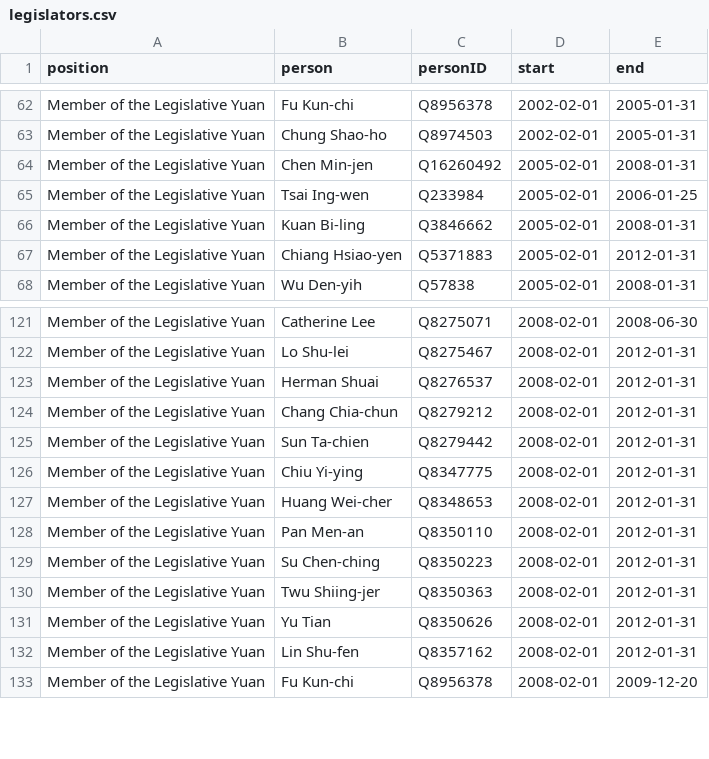
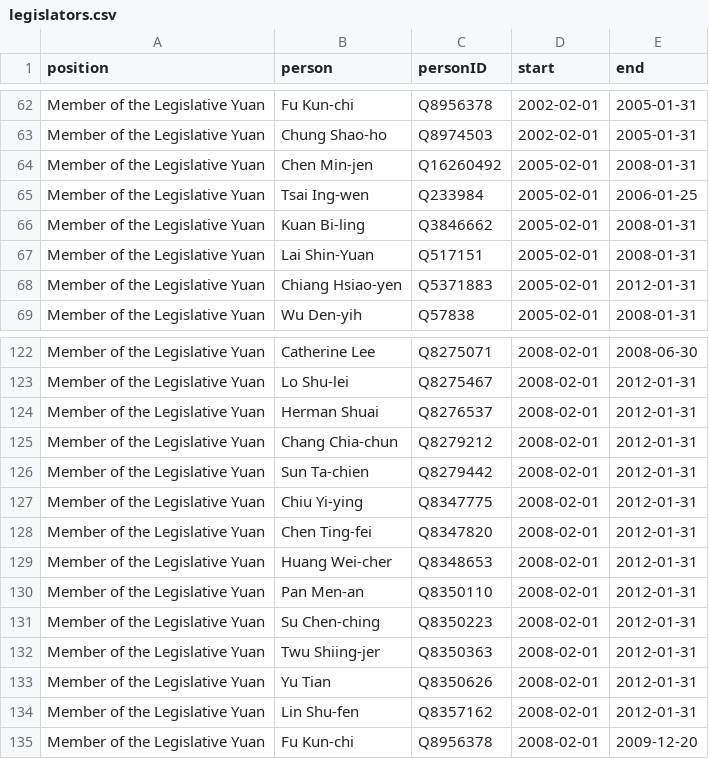
Before and after one commit to every-politician-scrapers/taiwan, a CSV file: html/legislators.csv, drawn as a sheet; only a part is shown, gaps mark what is left out.

```diff
--- a/html/legislators.csv
+++ b/html/legislators.csv
@@ -66,2 +66,3 @@ Member of the Legislative Yuan,Tsai Ing-wen,Q233984,2005-02-01,2006-01-25
 Member of the Legislative Yuan,Kuan Bi-ling,Q3846662,2005-02-01,2008-01-31
+Member of the Legislative Yuan,Lai Shin-Yuan,Q517151,2005-02-01,2008-01-31
 Member of the Legislative Yuan,Chiang Hsiao-yen,Q5371883,2005-02-01,2012-01-31
@@ -126,2 +127,3 @@ Member of the Legislative Yuan,Sun Ta-chien,Q8279442,2008-02-01,2012-01-31
 Member of the Legislative Yuan,Chiu Yi-ying,Q8347775,2008-02-01,2012-01-31
+Member of the Legislative Yuan,Chen Ting-fei,Q8347820,2008-02-01,2012-01-31
 Member of the Legislative Yuan,Huang Wei-cher,Q8348653,2008-02-01,2012-01-31
```
Also changed, not shown: html/bio.csv, html/holders21.csv, 2 other files.
